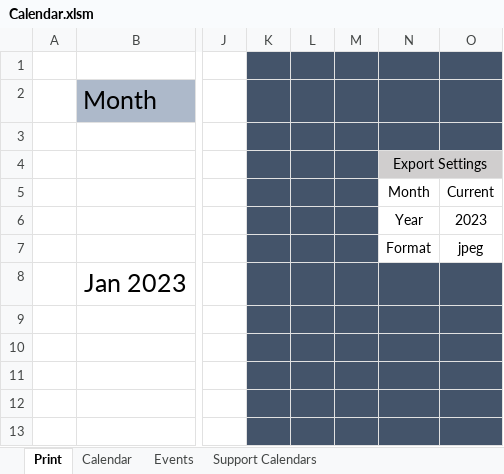
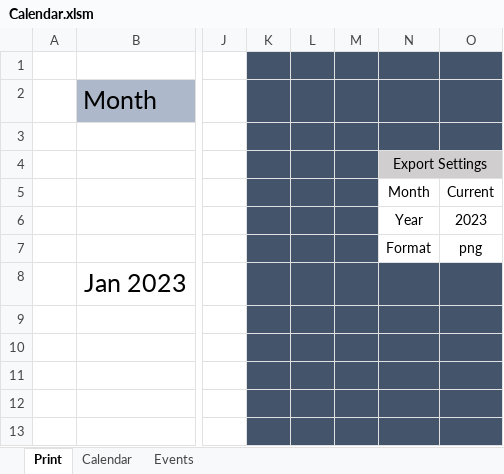
Before and after one commit to Spope20/excel_calendar, an Excel workbook: Calendar.xlsm, sheet Print, drawn as a sheet; only a part is shown, gaps mark what is left out; values as stored, in another font and other column widths than the file's, no borders; charts and pictures and conditional formats not drawn; the diff names each change by its address in the sheet, - before the commit and + after, or states it on an @@ line.

```diff
--- a/Calendar.xlsm (sheet Print)
+++ b/Calendar.xlsm (sheet Print)
@@ sheet tab hidden: Support Calendars @@
-O7: jpeg
+O7: png
```
Also changed, not shown: sheet Events, sheet Calendar, hidden cells, charts or pictures, 3 other files.
